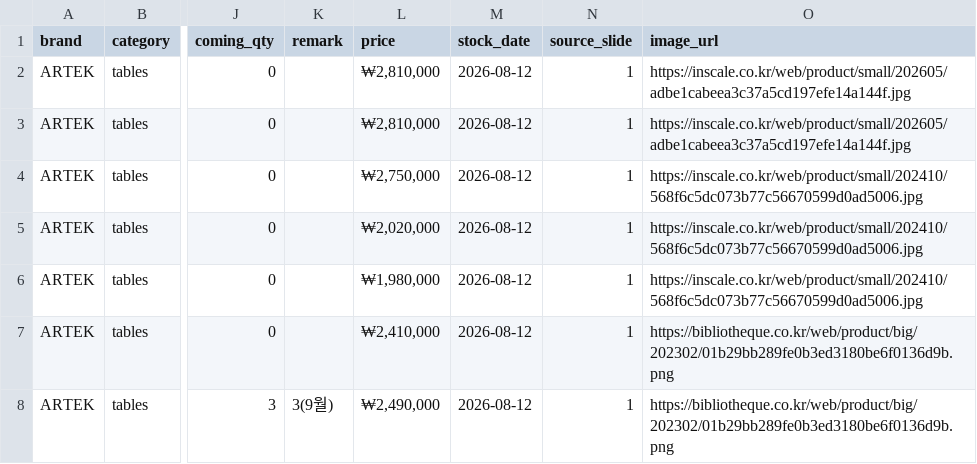
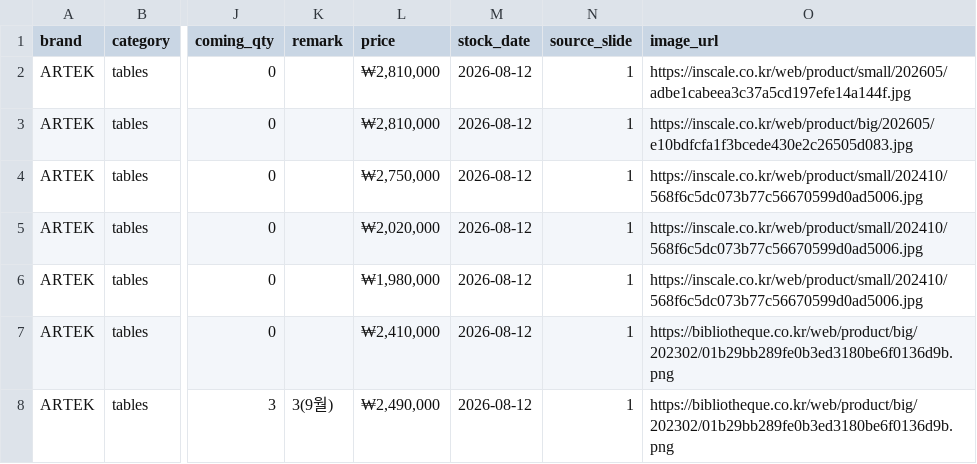
Before and after one commit to doublefgraphy-ui/inscale-price, a CSV file: artek-stock.csv, drawn as a sheet; only a part is shown, gaps mark what is left out; the diff names each change by its address in the sheet, - before the commit and + after, or states it on an @@ line.

Commit message:
Update artek-stock.csv

```diff
--- a/artek-stock.csv
+++ b/artek-stock.csv
-O3 (image_url): https://inscale.co.kr/web/product/small/202605/adbe1cabeea3c37a5cd197efe14a144f.jpg
+O3 (image_url): https://inscale.co.kr/web/product/big/202605/e10bdfcfa1f3bcede430e2c26505d083.jpg
```
